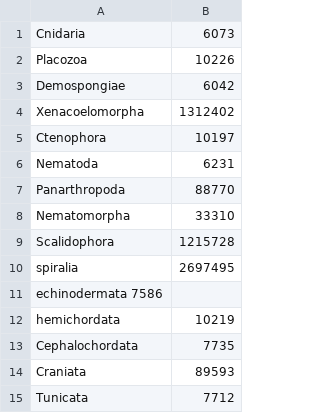
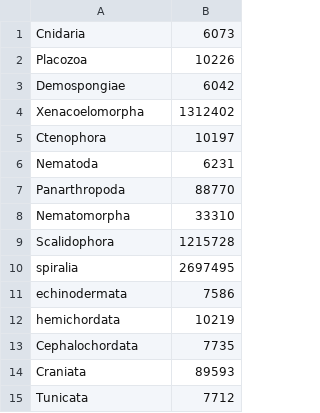
Before and after one commit to NCBI-Codeathons/Marker-Gene-Validator, a TSV file: example_data/tax_nodes.tsv, drawn as a sheet; removed rows and columns are numbered as before the commit, all else as after; the diff names each change by its address in the sheet, - before the commit and + after, or states it on an @@ line.

Commit message:
minor updates

```diff
--- a/example_data/tax_nodes.tsv
+++ b/example_data/tax_nodes.tsv
-row 11: echinodermata 7586
+row 11: echinodermata | 7586
```
